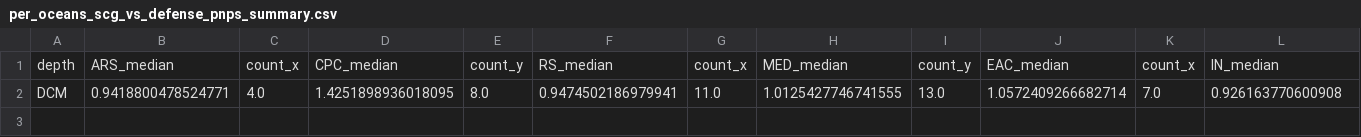
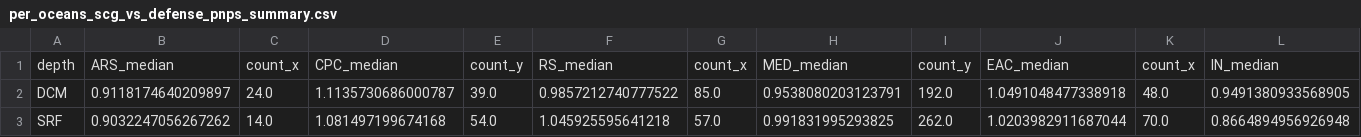
Before and after one commit to carleton-spacehogs/transposase-deep-ocean, a CSV file: MAG_pnps_redux/per_oceans_scg_vs_defense_pnps_summary.csv, drawn as a sheet; only a part is shown; removed rows and columns are numbered as before the commit, all else as after; rows hold the shown columns only; the diff names each change by its address in the sheet, - before the commit and + after, or states it on an @@ line.

```diff
--- a/MAG_pnps_redux/per_oceans_scg_vs_defense_pnps_summary.csv
+++ b/MAG_pnps_redux/per_oceans_scg_vs_defense_pnps_summary.csv
-row 2: DCM | 0.9418800478524771 | 4.0 | 1.4251898936018095 | 8.0 | 0.9474502186979941 | 11.0 | 1.0125427746741555 | 13.0 | 1.0572409266682714 | 7.0 | 0.926163770600908
+row 2: DCM | 0.9118174640209897 | 24.0 | 1.1135730686000787 | 39.0 | 0.9857212740777522 | 85.0 | 0.9538080203123791 | 192.0 | 1.0491048477338918 | 48.0 | 0.9491380933568905
+row 3: SRF | 0.9032247056267262 | 14.0 | 1.081497199674168 | 54.0 | 1.045925595641218 | 57.0 | 0.991831995293825 | 262.0 | 1.0203982911687044 | 70.0 | 0.8664894956926948
```
Also changed, not shown: 2 other files.
